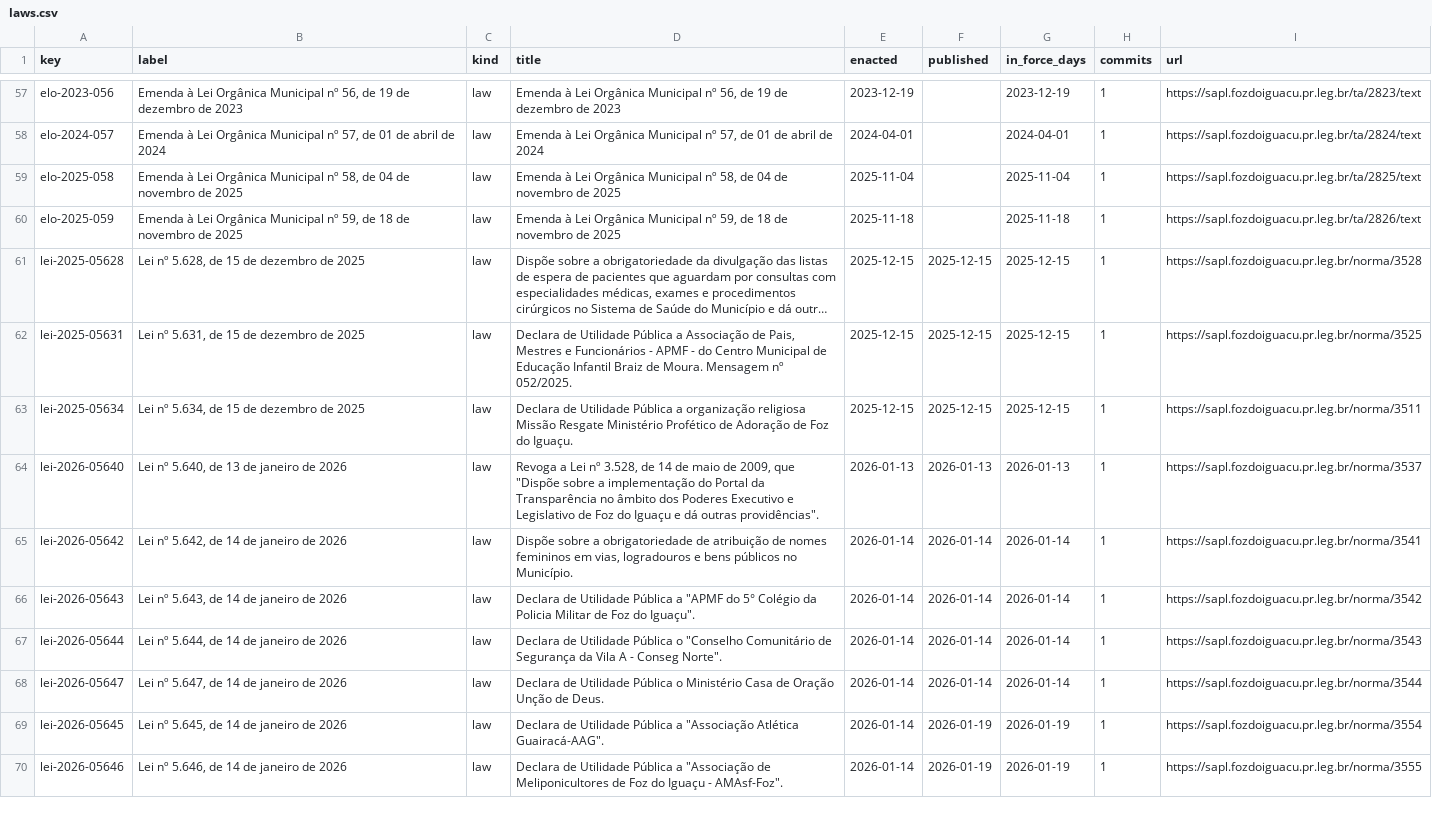
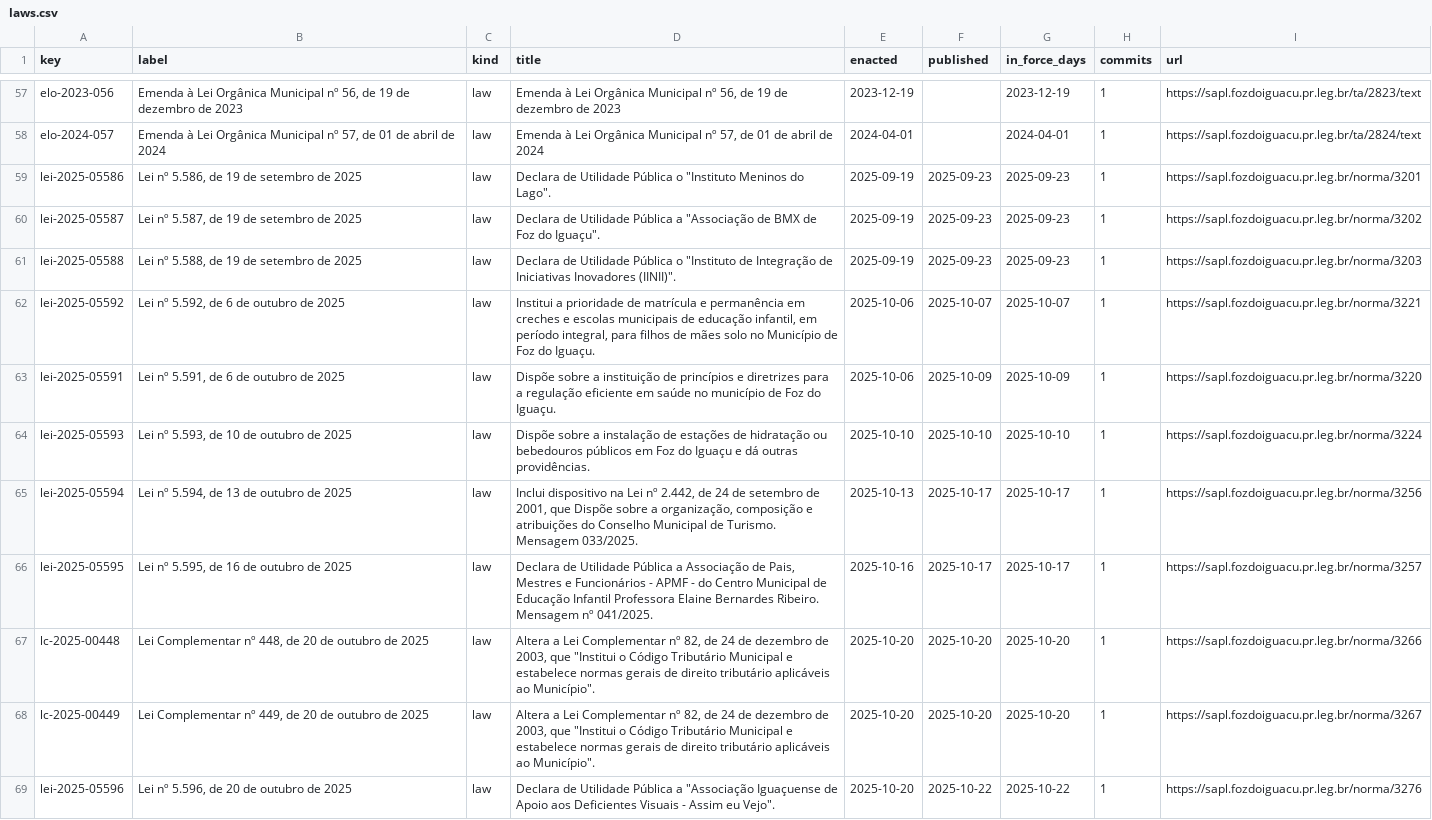
Before and after one commit to lexifina/brazil-foz-do-iguacu-city-law, a CSV file: data/laws.csv, drawn as a sheet; only a part is shown, gaps mark what is left out; the shorter side is filled out with more unchanged rows; long unchanged cells end in …; the diff covers the shown part only.

Commit message:
Documentation, tables, tools and REPRODUCE.md
Appended 20 commits to 89b8fd38c98c; corpus sha256 32c96152acc19dd0d0acfca8ebc9f0d9d5469efd77acd62855ca8755c9e503b8, data retrieved 2026-11-06.

```diff
--- a/data/laws.csv
+++ b/data/laws.csv
@@ -58 +58,12 @@ elo-2023-056,"Emenda à Lei Orgânica Municipal nº 56, de 19 de dezembro de 202
 elo-2024-057,"Emenda à Lei Orgânica Municipal nº 57, de 01 de abril de 2024",law,"Emenda à Lei Orgânica Municipal nº 57, de 01 de abril de 2024",2024-04-01,,2024-04-01,1,https://sapl.fozdoiguacu.pr.leg.br/ta/2824/text
+lei-2025-05586,"Lei nº 5.586, de 19 de setembro de 2025",law,"Declara de Utilidade Pública o ""Instituto Meninos do Lago"".",2025-09-19,2025-09-23,2025-09-23,1,https://sapl.fozdoiguacu.pr.leg.br/norma/3201
+lei-2025-05587,"Lei nº 5.587, de 19 de setembro de 2025",law,"Declara de Utilidade Pública a ""Associação de BMX de Foz do Iguaçu"".",2025-09-19,2025-09-23,2025-09-23,1,https://sapl.fozdoiguacu.pr.leg.br/norma/3202
+lei-2025-05588,"Lei nº 5.588, de 19 de setembro de 2025",law,"Declara de Utilidade Pública o ""Instituto de Integração de Iniciativas Inovadores (IINII)"".",2025-09-19,2025-09-23,2025-09-23,1,https://sapl.fozdoiguacu.pr.leg.br/norma/3203
+lei-2025-05592,"Lei nº 5.592, de 6 de outubro de 2025",law,"Institui a prioridade de matrícula e permanência em creches e escolas municipais de educação infantil, em período integral, para filhos de mães solo no Município de Foz do Iguaçu.",2025-10-06,2025-10-07,2025-10-07,1,https://sapl.fozdoiguacu.pr.leg.br/norma/3221
+lei-2025-05591,"Lei nº 5.591, de 6 de outubro de 2025",law,Dispõe sobre a instituição de princípios e diretrizes para a regulação eficiente em saúde no município de Foz do Iguaçu.,2025-10-06,2025-10-09,2025-10-09,1,https://sapl.fozdoiguacu.pr.leg.br/norma/3220
+lei-2025-05593,"Lei nº 5.593, de 10 de outubro de 2025",law,Dispõe sobre a instalação de estações de hidratação ou bebedouros públicos em Foz do Iguaçu e dá outras providências.,2025-10-10,2025-10-10,2025-10-10,1,https://sapl.fozdoiguacu.pr.leg.br/norma/3224
+lei-2025-05594,"Lei nº 5.594, de 13 de outubro de 2025",law,"Inclui dispositivo na Lei nº 2.442, de 24 de setembro de 2001, que Dispõe sobre a organização, composição e atribuições do Conselho Municipal de Turismo. Mensagem 033/2025.",2025-10-13,2025-10-17,2025-10-17,1,https://sapl.fozdoiguacu.pr.leg.br/norma/3256
+lei-2025-05595,"Lei nº 5.595, de 16 de outubro de 2025",law,"Declara de Utilidade Pública a Associação de Pais, Mestres e Funcionários - APMF - do Centro Municipal de Educação Infantil Professora Elaine Bernardes Ribeiro. Mensagem nº 041/2025.",2025-10-16,2025-10-17,2025-10-17,1,https://sapl.fozdoiguacu.pr.leg.br/norma/3257
+lc-2025-00448,"Lei Complementar nº 448, de 20 de outubro de 2025",law,"Altera a Lei Complementar nº 82, de 24 de dezembro de 2003, que ""Institui o Código Tributário Municipal e estabelece normas gerais de direito tributário aplicáveis ao Município"".",2025-10-20,2025-10-20,2025-10-20,1,https://sapl.fozdoiguacu.pr.leg.br/norma/3266
+lc-2025-00449,"Lei Complementar nº 449, de 20 de outubro de 2025",law,"Altera a Lei Complementar nº 82, de 24 de dezembro de 2003, que ""Institui o Código Tributário Municipal e estabelece normas gerais de direito tributário aplicáveis ao Município"".",2025-10-20,2025-10-20,2025-10-20,1,https://sapl.fozdoiguacu.pr.leg.br/norma/3267
+lei-2025-05596,"Lei nº 5.596, de 20 de outubro de 2025",law,"Declara de Utilidade Pública a ""Associação Iguaçuense de Apoio aos Deficientes Visuais - Assim eu Vejo"".",2025-10-20,2025-10-22,2025-10-22,1,https://sapl.fozdoiguacu.pr.leg.br/norma/3276
```
Also changed, not shown: 9 added rows elsewhere in this file, data/commits.csv, 24 other files.
